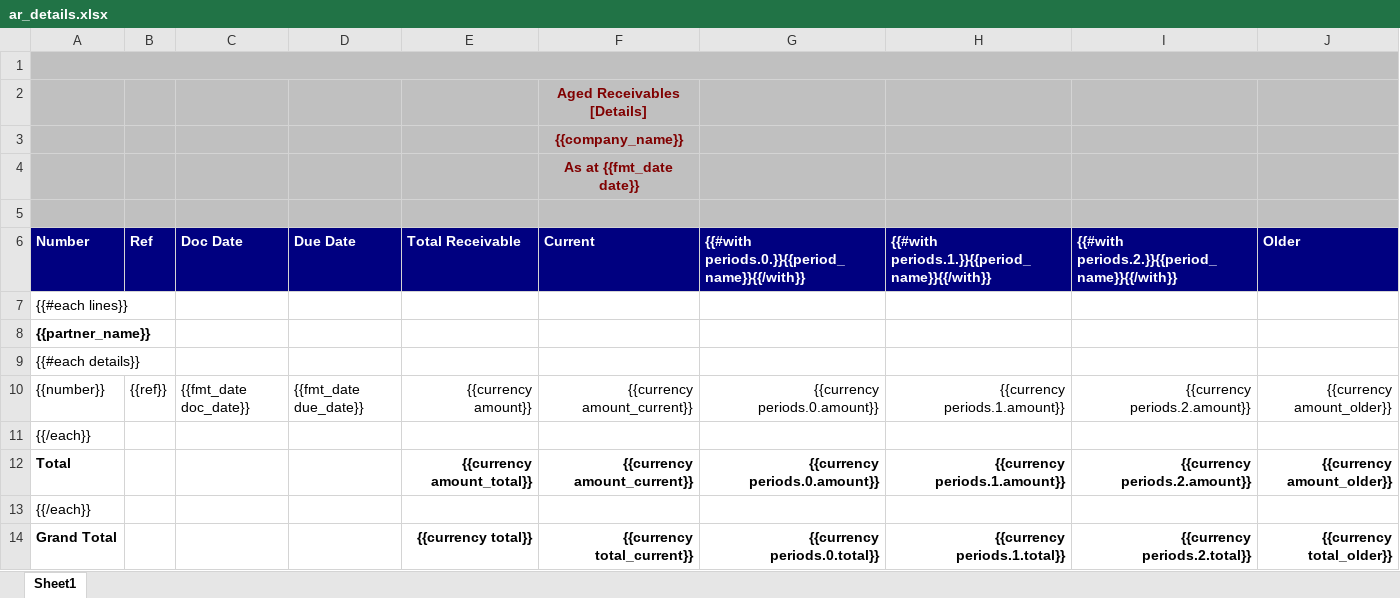
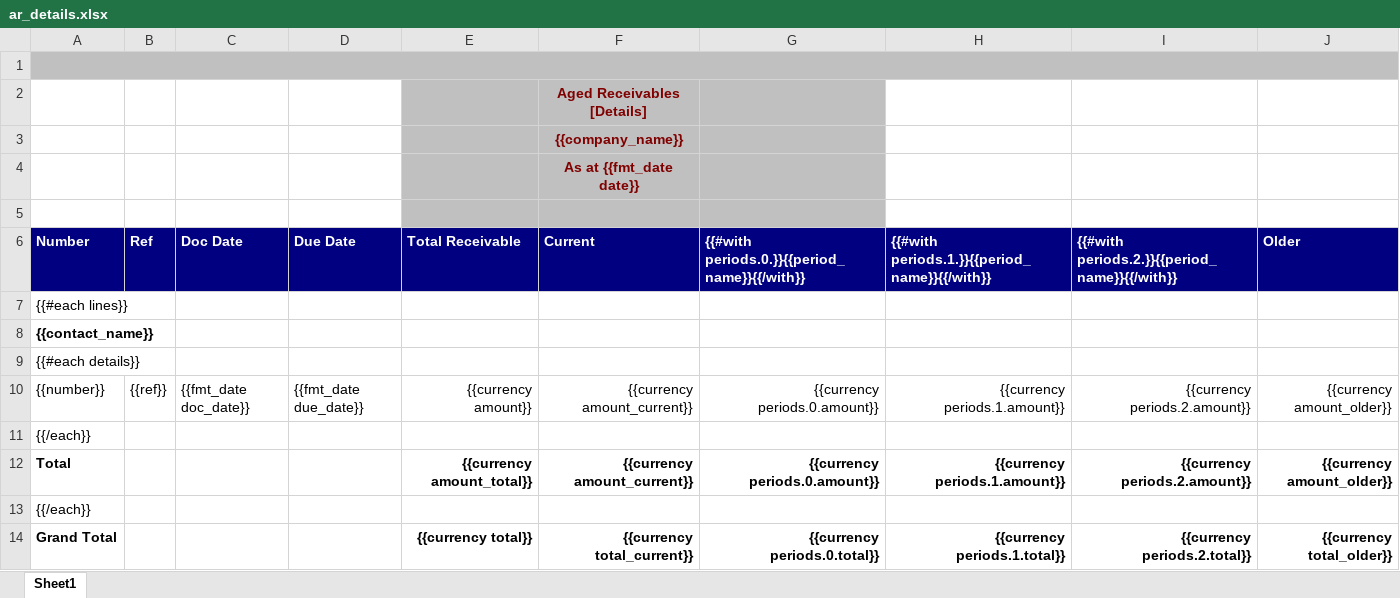
Before and after one commit to watcharapon/netforce, an Excel workbook: netforce_account_report/netforce_account_report/reports/ar_details.xlsx, sheet Sheet1, drawn as a sheet; values as stored, in another font and other column widths than the file's, no borders; the diff names each change by its address in the sheet, - before the commit and + after, or states it on an @@ line.

Commit message:
Report AP/AR detail change field partner_name to contact_name ( version upgrade)

```diff
--- a/netforce_account_report/netforce_account_report/reports/ar_details.xlsx (sheet Sheet1)
+++ b/netforce_account_report/netforce_account_report/reports/ar_details.xlsx (sheet Sheet1)
-A2:D5 fill: #C0C0C0
+A2:D5 fill: none
-H2:J5 fill: #C0C0C0
+H2:J5 fill: none
-A8: {{partner_name}}
+A8: {{contact_name}}
```
Also changed, not shown: netforce_account_report/netforce_account_report/reports/ap_details.xlsx.
